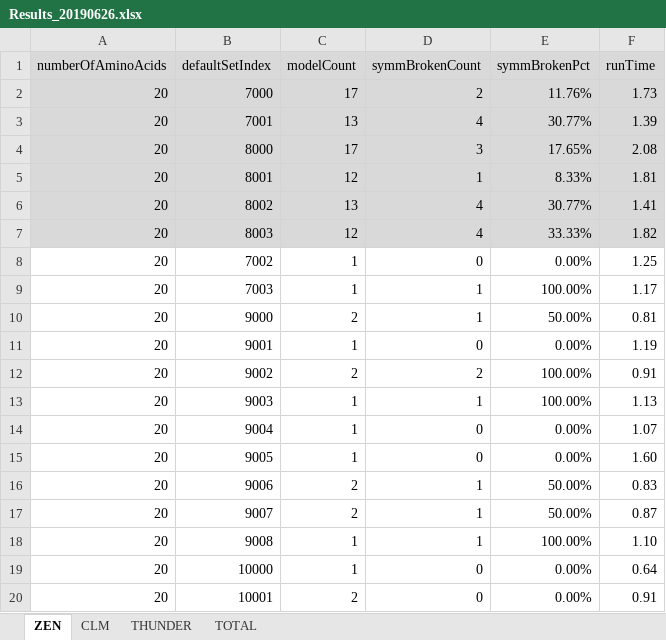
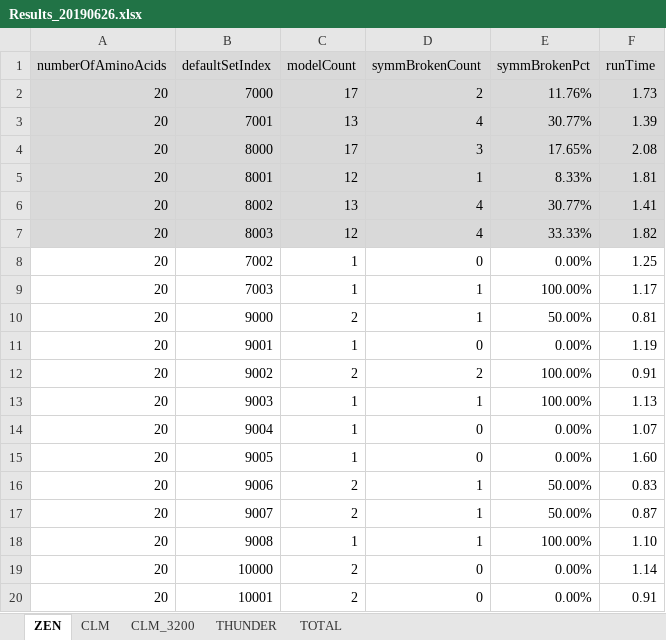
Before and after one commit to kkkmail/ClmFSharp, an Excel workbook: Math/Results_20190626.xlsx, sheet ZEN, drawn as a sheet; values as stored, in another font and other column widths than the file's, no borders; the diff names each change by its address in the sheet, - before the commit and + after, or states it on an @@ line.

```diff
--- a/Math/Results_20190626.xlsx (sheet ZEN)
+++ b/Math/Results_20190626.xlsx (sheet ZEN)
+sheet tab: CLM_3200
-C19 (modelCount): 1
+C19 (modelCount): 2
-F19 (runTime): 0.64
+F19 (runTime): 1.14
```
Also changed, not shown: sheet THUNDER, sheet TOTAL, formulas that keep their value.
